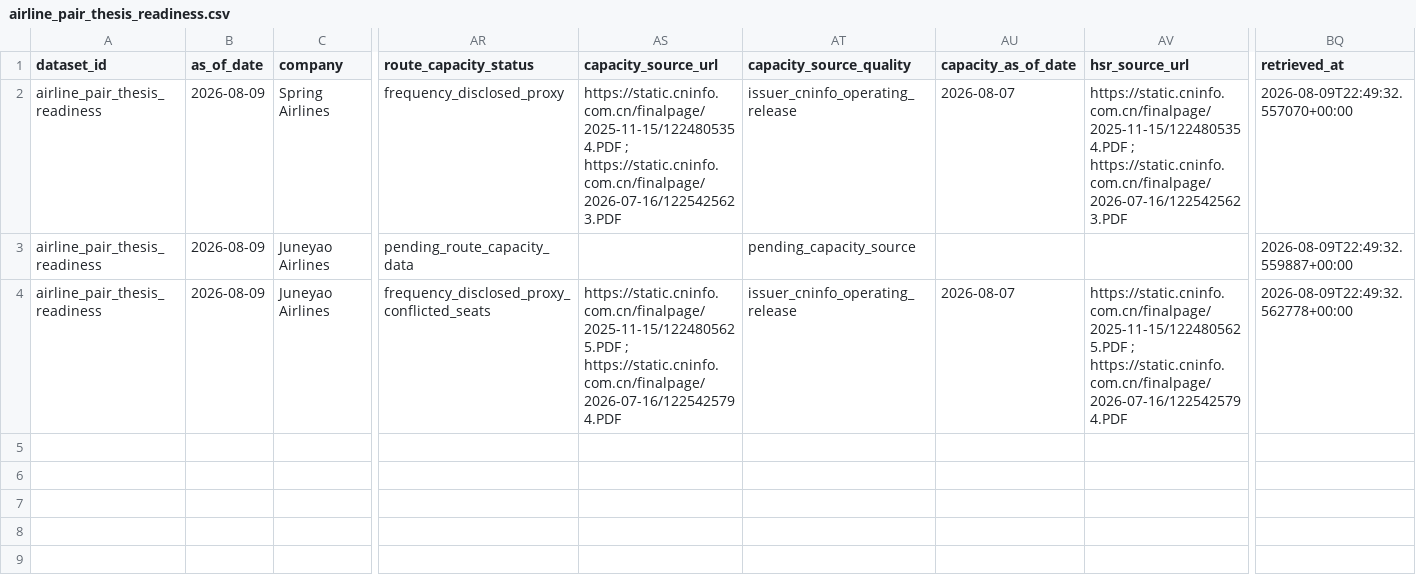
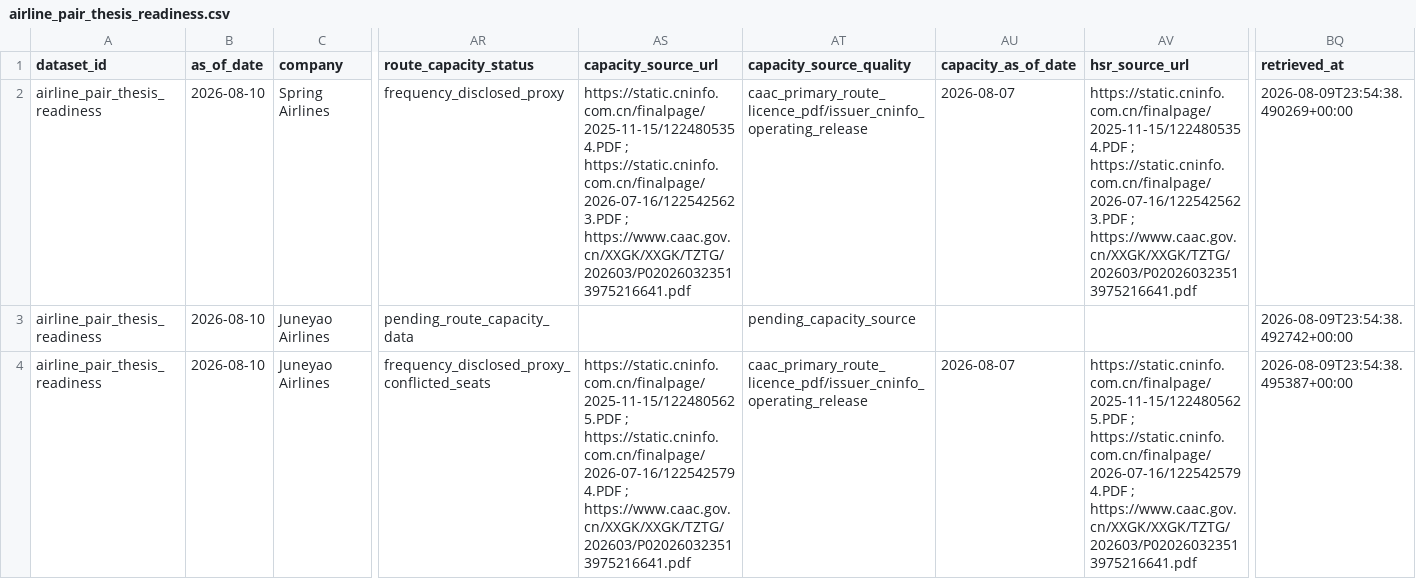
Before and after one commit to Henrywzh/alternative-data, a CSV file: data/normalized/hk_transport/airline_pair_thesis_readiness.csv, drawn as a sheet; only a part is shown, gaps mark what is left out; the diff names each change by its address in the sheet, - before the commit and + after, or states it on an @@ line.

Commit message:
feat(hk-transport): expand airline HSR panel with CAAC new-route licences
Adds build_caac_hsr_candidates to promote CAAC seasonal new-route licences
(新增许可, stated initial frequency, official release date) into the HSR
candidate panel for the seven tracked issuer families. Route separators are
normalized to '=', so CAAC hyphen routes split into clean legs. Adds the
missing city pinyin/coordinate anchors (wuxi/yangzhou/ningbo/jiaxing/
huangshan/zhangye/xilinhot/nanjing etc.) plus Juneyao-mainline seat seat
anchor, so new-route ASK-weighted HSR exposure is modelable.

Result: candidates 13->28, legs 15->30, verified rail snapshots 6->15,
ASK-weighted Spring (5) and Juneyao (5) HSR exposure, Air China first
candidates. All new-leg Ctrip observations carry dated 2026-08-12 travel
windows. Evaluation-standard caveats preserved: no inferred rail data,
planned licence frequency is not realized ASK, big-three ask weights remain
pending seat-configuration disclosure.

```diff
--- a/data/normalized/hk_transport/airline_pair_thesis_readiness.csv
+++ b/data/normalized/hk_transport/airline_pair_thesis_readiness.csv
-B2:B4 (as_of_date): 2026-08-09
+B2:B4 (as_of_date): 2026-08-10
-AS2 (capacity_source_url): …; https://static.cninfo.com.cn/finalpage/2026-07-16/1225425623.PDF
+AS2 (capacity_source_url): …; https://static.cninfo.com.cn/finalpage/2026-07-16/1225425623.PDF ; https://www.caac.gov.cn/XXGK/XXGK/TZTG/202603/P020260323513975216641.pdf
-AT2 (capacity_source_quality): issuer_cninfo_operating_release
+AT2 (capacity_source_quality): caac_primary_route_licence_pdf/issuer_cninfo_operating_release
-AV2 (hsr_source_url): …; https://static.cninfo.com.cn/finalpage/2026-07-16/1225425623.PDF
+AV2 (hsr_source_url): …; https://static.cninfo.com.cn/finalpage/2026-07-16/1225425623.PDF ; https://www.caac.gov.cn/XXGK/XXGK/TZTG/202603/P020260323513975216641.pdf
-BQ2 (retrieved_at): 2026-08-09T22:49:32.557070+00:00
+BQ2 (retrieved_at): 2026-08-09T23:54:38.490269+00:00
-BQ3 (retrieved_at): 2026-08-09T22:49:32.559887+00:00
+BQ3 (retrieved_at): 2026-08-09T23:54:38.492742+00:00
-AS4 (capacity_source_url): …; https://static.cninfo.com.cn/finalpage/2026-07-16/1225425794.PDF
+AS4 (capacity_source_url): …; https://static.cninfo.com.cn/finalpage/2026-07-16/1225425794.PDF ; https://www.caac.gov.cn/XXGK/XXGK/TZTG/202603/P020260323513975216641.pdf
-AT4 (capacity_source_quality): issuer_cninfo_operating_release
+AT4 (capacity_source_quality): caac_primary_route_licence_pdf/issuer_cninfo_operating_release
-AV4 (hsr_source_url): …; https://static.cninfo.com.cn/finalpage/2026-07-16/1225425794.PDF
+AV4 (hsr_source_url): …; https://static.cninfo.com.cn/finalpage/2026-07-16/1225425794.PDF ; https://www.caac.gov.cn/XXGK/XXGK/TZTG/202603/P020260323513975216641.pdf
-BQ4 (retrieved_at): 2026-08-09T22:49:32.562778+00:00
+BQ4 (retrieved_at): 2026-08-09T23:54:38.495387+00:00
```
Also changed, not shown: data/normalized/hk_transport/airline_company_financial_forecast_bridge.csv, data/normalized/hk_transport/airline_fuel_pass_through_hedge_matrix.csv, 17 other files.
